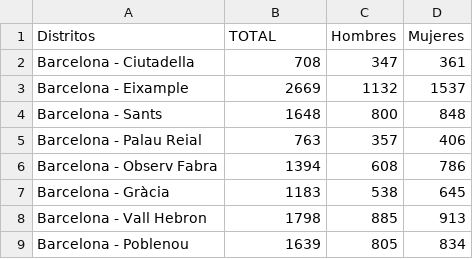
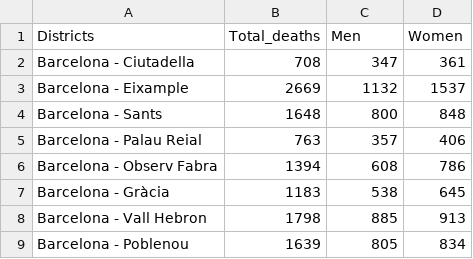
Before and after one commit to anadiamaq/BCN-air, a CSV file: data/death_by_district_18.csv, drawn as a sheet.

Commit message:
changes code/data

```diff
--- a/data/death_by_district_18.csv
+++ b/data/death_by_district_18.csv
@@ -1,2 +1,2 @@
-Distritos,TOTAL,Hombres,Mujeres
+Districts,Total_deaths,Men,Women
 Barcelona - Ciutadella,708,347,361
```
Also changed, not shown: 14 other files.
